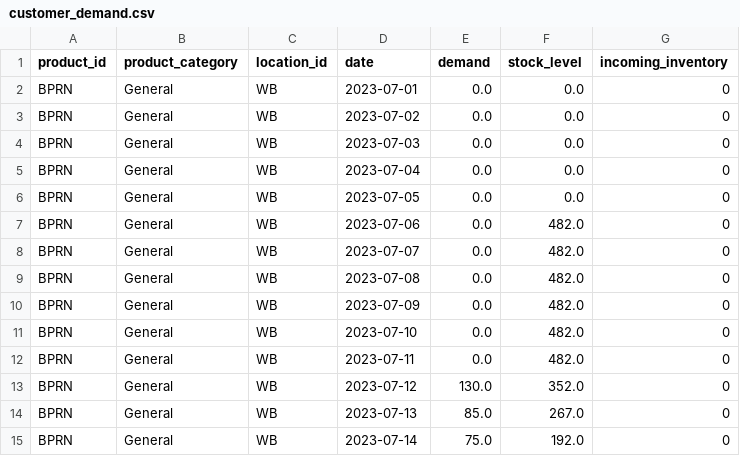
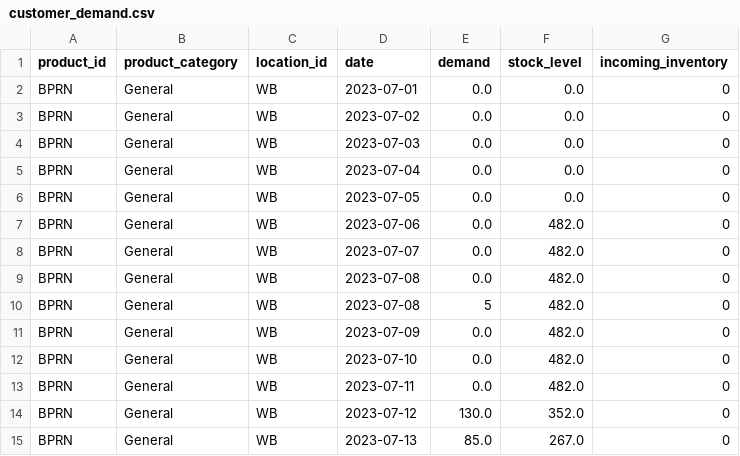
Before and after one commit to manjul5x/Restock, a CSV file: data/customer_data/customer_demand.csv, drawn as a sheet; only a part is shown; the shorter side is filled out with more unchanged rows; the diff names each change by its address in the sheet, - before the commit and + after, or states it on an @@ line.

Commit message:
Add data validation for duplicate product-location-date combinations
- Added duplicate validation to schema.py and schema_validator.py
- Uses standardized logging with ForecasterLogger for error reporting
- Raises DataValidationError with detailed duplicate information
- Updated complete workflow to display validation error details
- Validation now properly stops workflow when duplicates are detected

```diff
--- a/data/customer_data/customer_demand.csv
+++ b/data/customer_data/customer_demand.csv
+row 10: BPRN | General | WB | 2023-07-08 | 5 | 482.0 | 0
```
Also changed, not shown: 3 other files.
